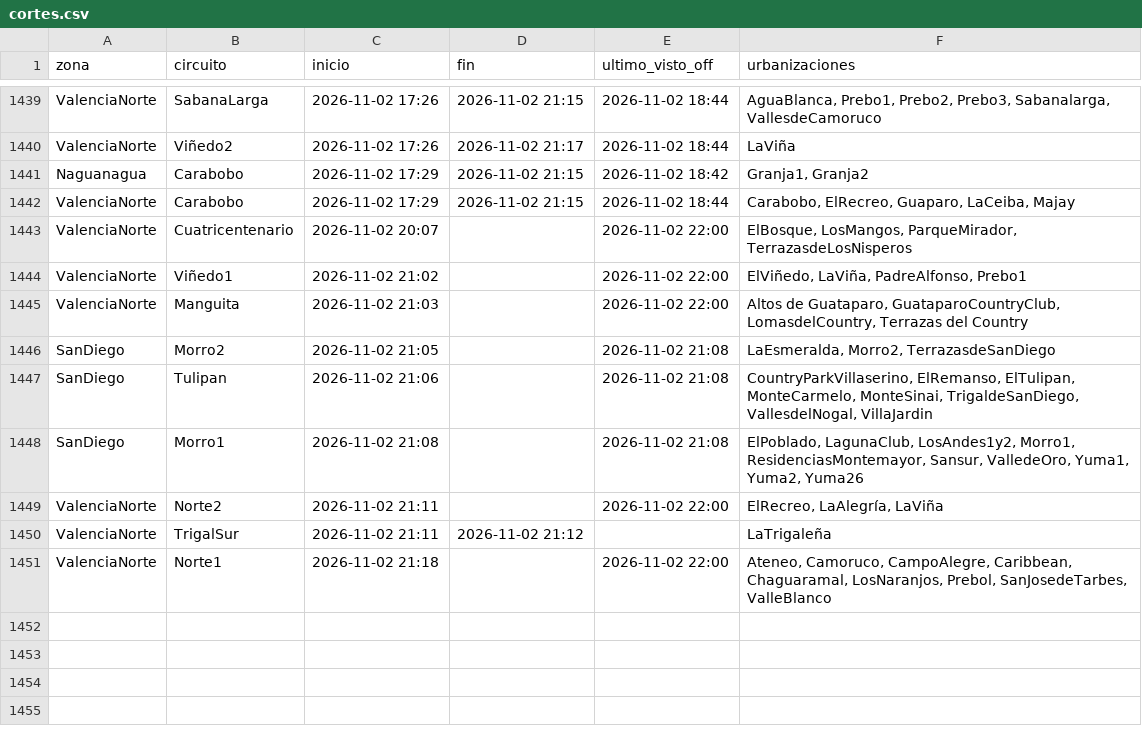
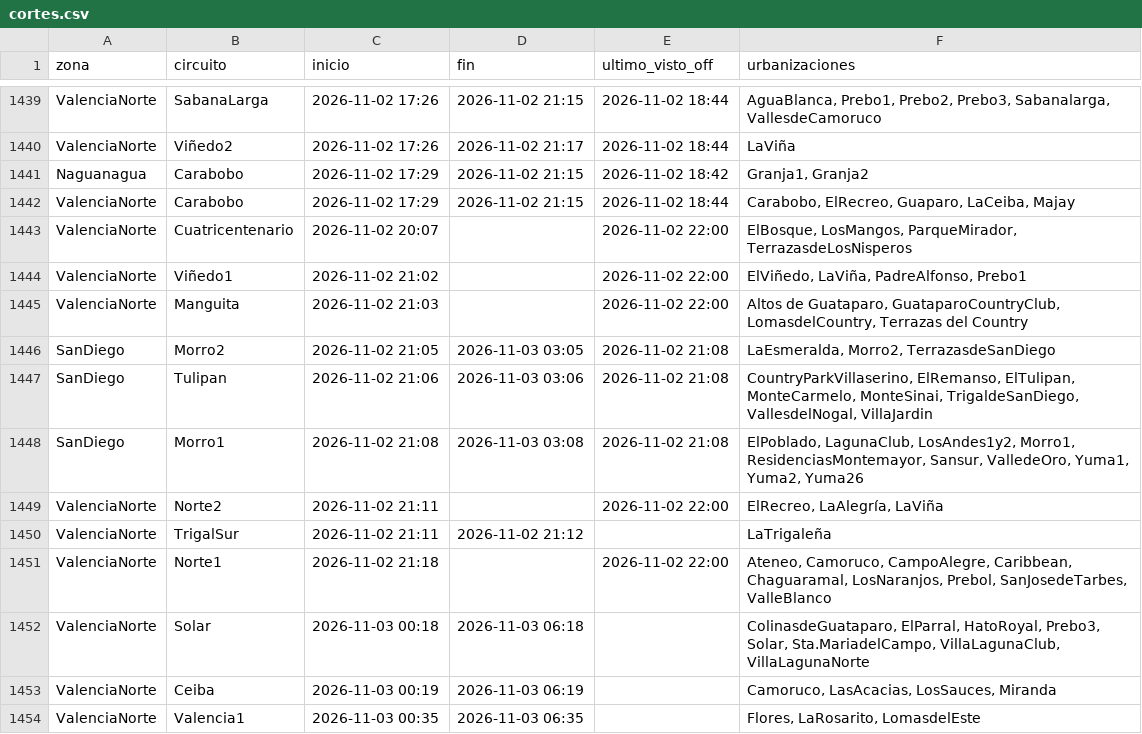
Before and after one commit to ricardotester12-glitch/cortes-luz-valencia, a CSV file: data/cortes.csv, drawn as a sheet; only a part is shown, gaps mark what is left out.

```diff
--- a/data/cortes.csv
+++ b/data/cortes.csv
@@ -1445,5 +1445,5 @@ ValenciaNorte,Viñedo1,2026-11-02 21:02,,2026-11-02 22:00,"ElViñedo, LaViña, P
 ValenciaNorte,Manguita,2026-11-02 21:03,,2026-11-02 22:00,"Altos de Guataparo, GuataparoCountryClub, LomasdelCountry, Terrazas del Country"
-SanDiego,Morro2,2026-11-02 21:05,,2026-11-02 21:08,"LaEsmeralda, Morro2, TerrazasdeSanDiego"
-SanDiego,Tulipan,2026-11-02 21:06,,2026-11-02 21:08,"CountryParkVillaserino, ElRemanso, ElTulipan, MonteCarmelo, MonteSinai, TrigaldeSanDiego, VallesdelNogal, VillaJardin"
-SanDiego,Morro1,2026-11-02 21:08,,2026-11-02 21:08,"ElPoblado, LagunaClub, LosAndes1y2, Morro1, ResidenciasMontemayor, Sansur, ValledeOro, Yuma1, Yuma2, Yuma26"
+SanDiego,Morro2,2026-11-02 21:05,2026-11-03 03:05,2026-11-02 21:08,"LaEsmeralda, Morro2, TerrazasdeSanDiego"
+SanDiego,Tulipan,2026-11-02 21:06,2026-11-03 03:06,2026-11-02 21:08,"CountryParkVillaserino, ElRemanso, ElTulipan, MonteCarmelo, MonteSinai, TrigaldeSanDiego, VallesdelNogal, VillaJardin"
+SanDiego,Morro1,2026-11-02 21:08,2026-11-03 03:08,2026-11-02 21:08,"ElPoblado, LagunaClub, LosAndes1y2, Morro1, ResidenciasMontemayor, Sansur, ValledeOro, Yuma1, Yuma2, Yuma26"
 ValenciaNorte,Norte2,2026-11-02 21:11,,2026-11-02 22:00,"ElRecreo, LaAlegría, LaViña"
@@ -1451 +1451,4 @@ ValenciaNorte,TrigalSur,2026-11-02 21:11,2026-11-02 21:12,,LaTrigaleña
 ValenciaNorte,Norte1,2026-11-02 21:18,,2026-11-02 22:00,"Ateneo, Camoruco, CampoAlegre, Caribbean, Chaguaramal, LosNaranjos, Prebol, SanJosedeTarbes, ValleBlanco"
+ValenciaNorte,Solar,2026-11-03 00:18,2026-11-03 06:18,,"ColinasdeGuataparo, ElParral, HatoRoyal, Prebo3, Solar, Sta.MariadelCampo, VillaLagunaClub, VillaLagunaNorte"
+ValenciaNorte,Ceiba,2026-11-03 00:19,2026-11-03 06:19,,"Camoruco, LasAcacias, LosSauces, Miranda"
+ValenciaNorte,Valencia1,2026-11-03 00:35,2026-11-03 06:35,,"Flores, LaRosarito, LomasdelEste"
```
Also changed, not shown: data/reportes.csv, 3 other files.
